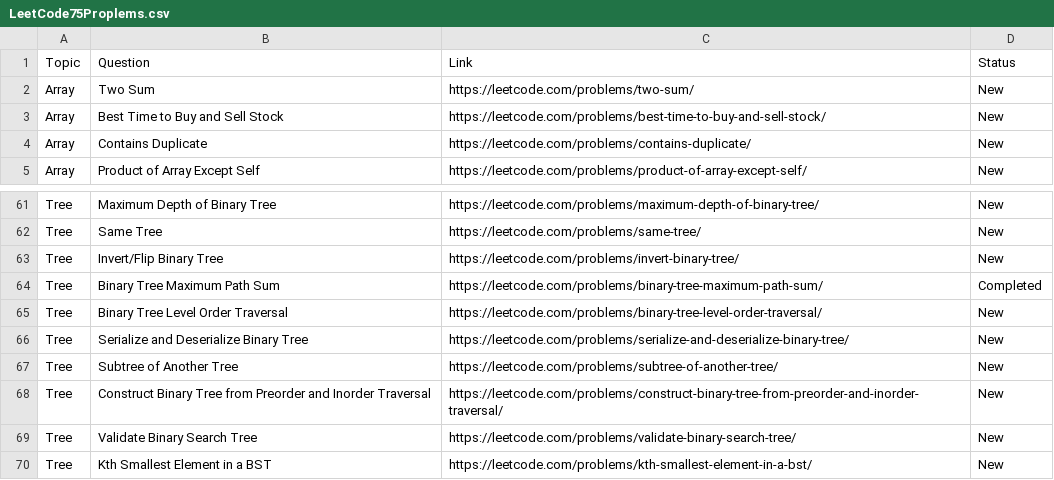
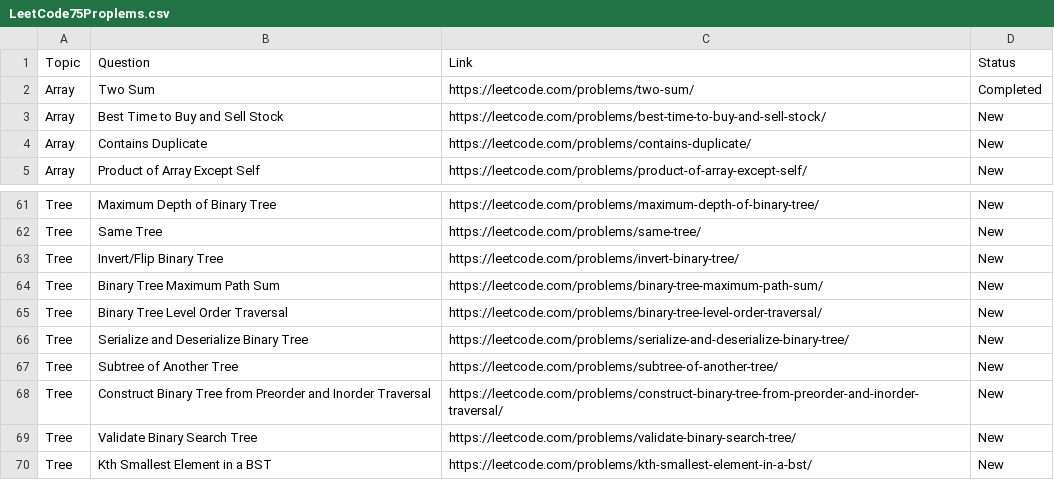
Before and after one commit to ammarnasr/ProplemSolving, a CSV file: LeetCode75Proplems.csv, drawn as a sheet; only a part is shown, gaps mark what is left out.

```diff
--- a/LeetCode75Proplems.csv
+++ b/LeetCode75Proplems.csv
@@ -1,3 +1,3 @@
 Topic,Question,Link,Status
-Array,Two Sum,https://leetcode.com/problems/two-sum/,New
+Array,Two Sum,https://leetcode.com/problems/two-sum/,Completed
 Array,Best Time to Buy and Sell Stock,https://leetcode.com/problems/best-time-to-buy-and-sell-stock/,New
@@ -63,3 +63,3 @@ Tree,Same Tree,https://leetcode.com/problems/same-tree/,New
 Tree,Invert/Flip Binary Tree,https://leetcode.com/problems/invert-binary-tree/,New
-Tree,Binary Tree Maximum Path Sum,https://leetcode.com/problems/binary-tree-maximum-path-sum/,Completed
+Tree,Binary Tree Maximum Path Sum,https://leetcode.com/problems/binary-tree-maximum-path-sum/,New
 Tree,Binary Tree Level Order Traversal,https://leetcode.com/problems/binary-tree-level-order-traversal/,New
```
Also changed, not shown: 1 other file.
